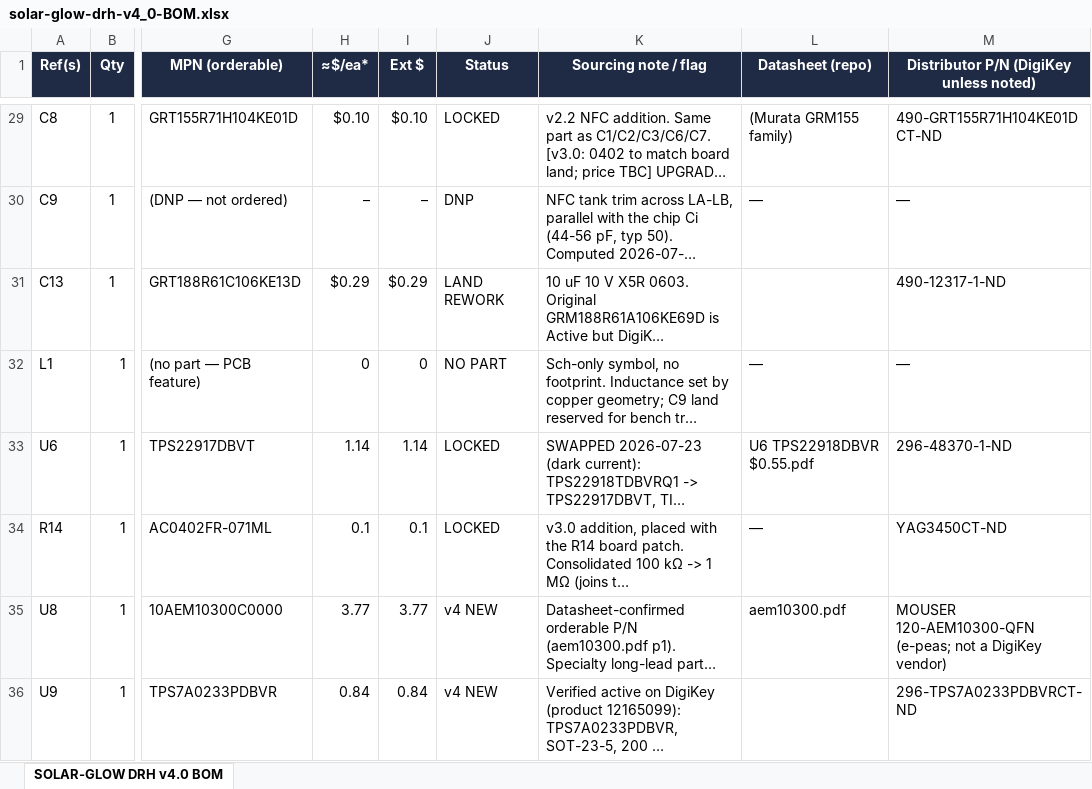
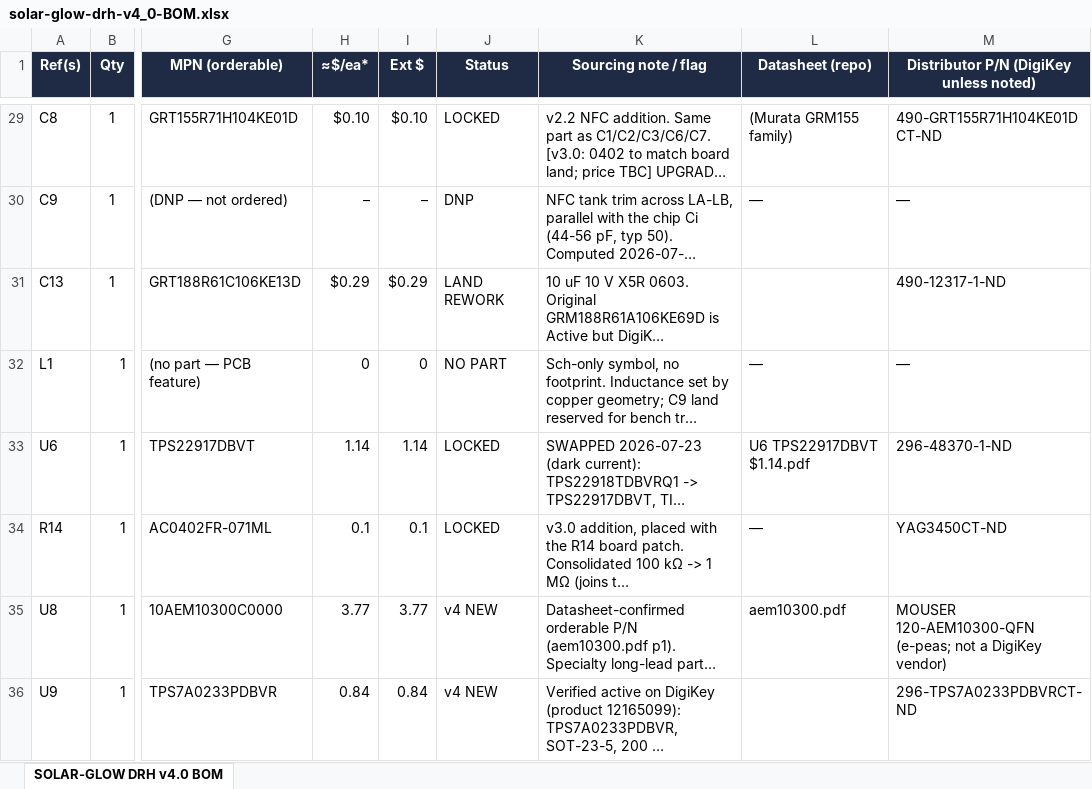
Before and after one commit to devinhorowitz/solar-business-card, an Excel workbook: PCB/solar-glow-drh-v4_0-BOM.xlsx, sheet SOLAR-GLOW DRH v4.0 BOM, drawn as a sheet; only a part is shown, gaps mark what is left out; long unchanged cells end in …; values as stored, in another font and other column widths than the file's, no borders; the diff covers the shown part only; the diff names each change by its address in the sheet, - before the commit and + after, or states it on an @@ line.

```diff
--- a/PCB/solar-glow-drh-v4_0-BOM.xlsx (sheet SOLAR-GLOW DRH v4.0 BOM)
+++ b/PCB/solar-glow-drh-v4_0-BOM.xlsx (sheet SOLAR-GLOW DRH v4.0 BOM)
-L33 (Datasheet (repo)): U6 TPS22918DBVR $0.55.pdf
+L33 (Datasheet (repo)): U6 TPS22917DBVT $1.14.pdf
```
Also changed, not shown: 5 edited cells elsewhere in this sheet, 8 other files.
